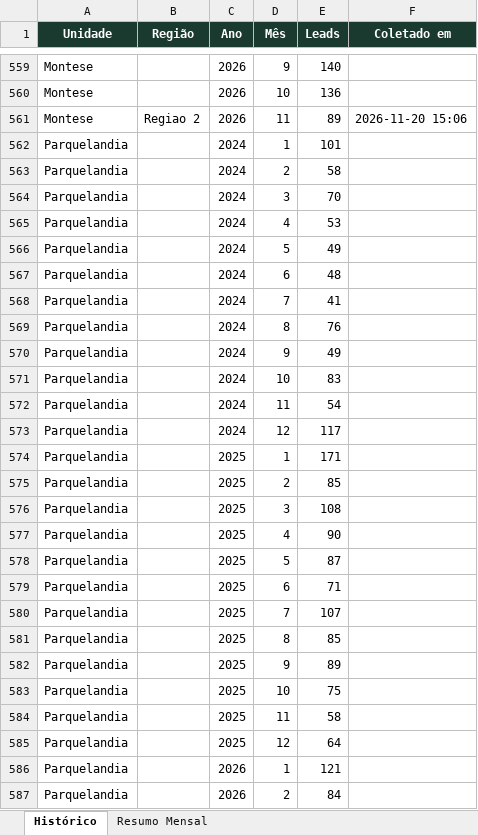
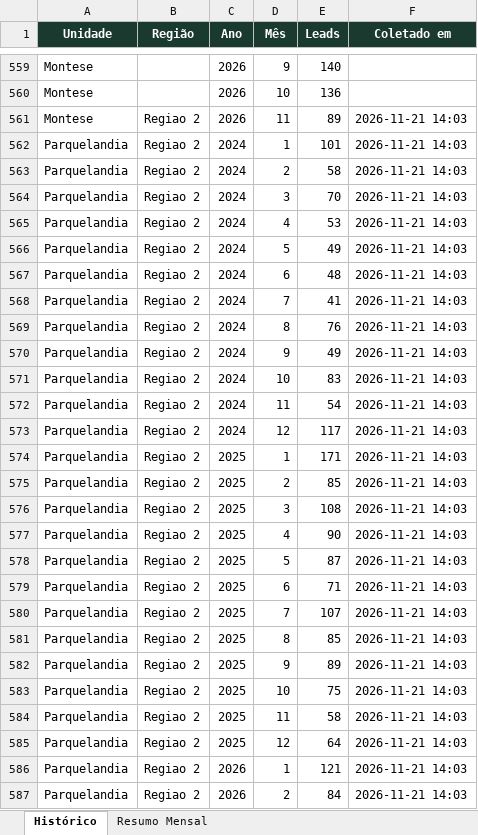
Before and after one commit to quality-glf/mkt-dash, an Excel workbook: greenlife_scraper/historico_leads.xlsx, sheet Histórico, drawn as a sheet; only a part is shown, gaps mark what is left out; values as stored, in another font and other column widths than the file's, no borders; the diff covers the shown part only; the diff names each change by its address in the sheet, - before the commit and + after, or states it on an @@ line.

```diff
--- a/greenlife_scraper/historico_leads.xlsx (sheet Histórico)
+++ b/greenlife_scraper/historico_leads.xlsx (sheet Histórico)
-F561 (Coletado em): 2026-11-20 15:06
+F561 (Coletado em): 2026-11-21 14:03
-B562:B587 (Região): (empty)
+B562:B587 (Região): Regiao 2
-F562:F587 (Coletado em): (empty)
+F562:F587 (Coletado em): 2026-11-21 14:03
```
Also changed, not shown: 394 edited cells elsewhere in this sheet, sheet Resumo Mensal, greenlife_scraper/dados_greenlife.xlsx, instagram-metrics/base_interacoes_detalhadas.xlsx, 4 other files.
